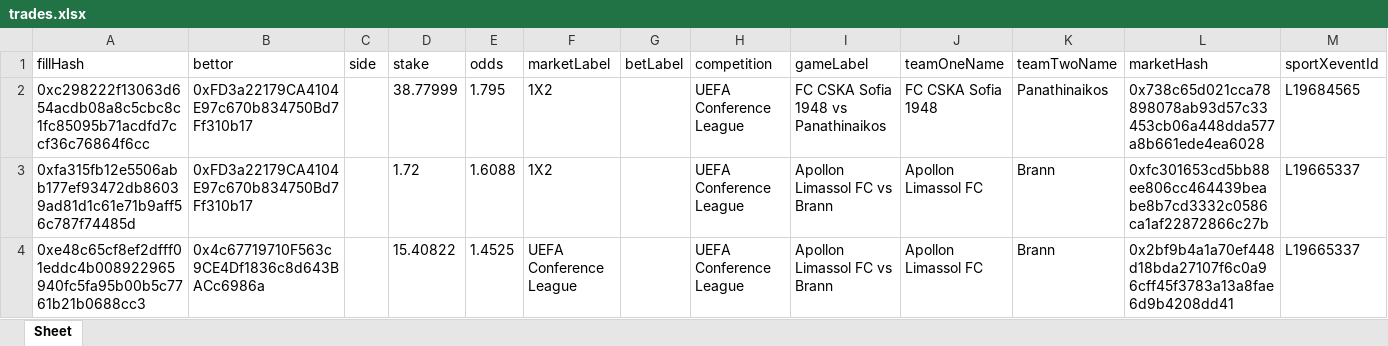
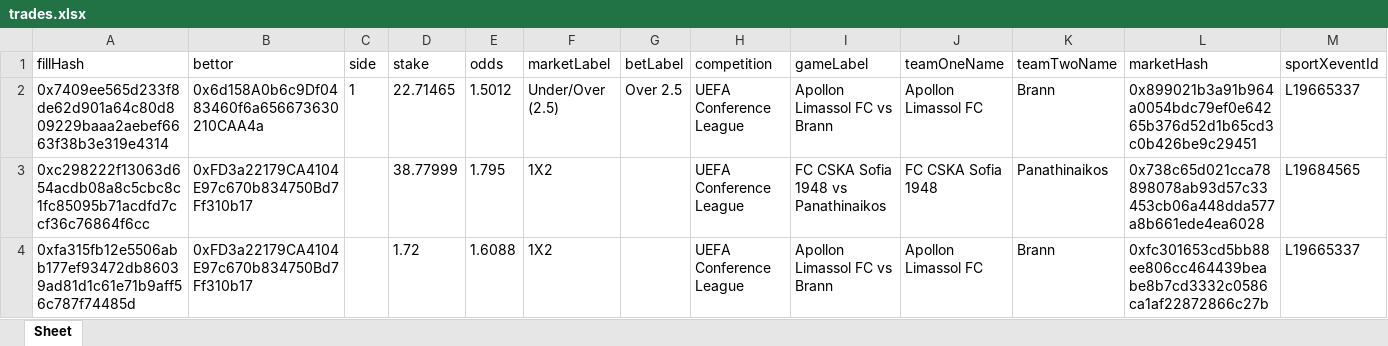
Before and after one commit to aimidas1/transactions_sxbet, an Excel workbook: data/sxbet/ligas/UEFA Conference League/trades.xlsx, sheet Sheet, drawn as a sheet; only a part is shown; the shorter side is filled out with more unchanged rows; values as stored, in another font and other column widths than the file's, no borders; rows hold the shown columns only; the diff names each change by its address in the sheet, - before the commit and + after, or states it on an @@ line.

Commit message:
Update soccer trades 2026-08-11 01:02:46 UTC

```diff
--- a/data/sxbet/ligas/UEFA Conference League/trades.xlsx (sheet Sheet)
+++ b/data/sxbet/ligas/UEFA Conference League/trades.xlsx (sheet Sheet)
+row 2: 0x7409ee565d233f8de62d901a64c80d809229baaa2aebef6663f38b3e319e4314 | 0x6d158A0b6c9Df0483460f6a656673630210CAA4a | 1 | 22.71465 | 1.5012 | Under/Over (2.5) | Over 2.5 | UEFA Conference League | Apollon Limassol FC vs Brann | Apollon Limassol FC | Brann | 0x899021b3a91b964a0054bdc79ef0e64265b376d52d1b65cd3c0b426be9c29451 | L19665337
```
Also changed, not shown: data/sxbet/ligas/Champions League_UEFA/trades.xlsx, data/sxbet/ligas/Liga Profesional/trades.xlsx, 11 other files.
